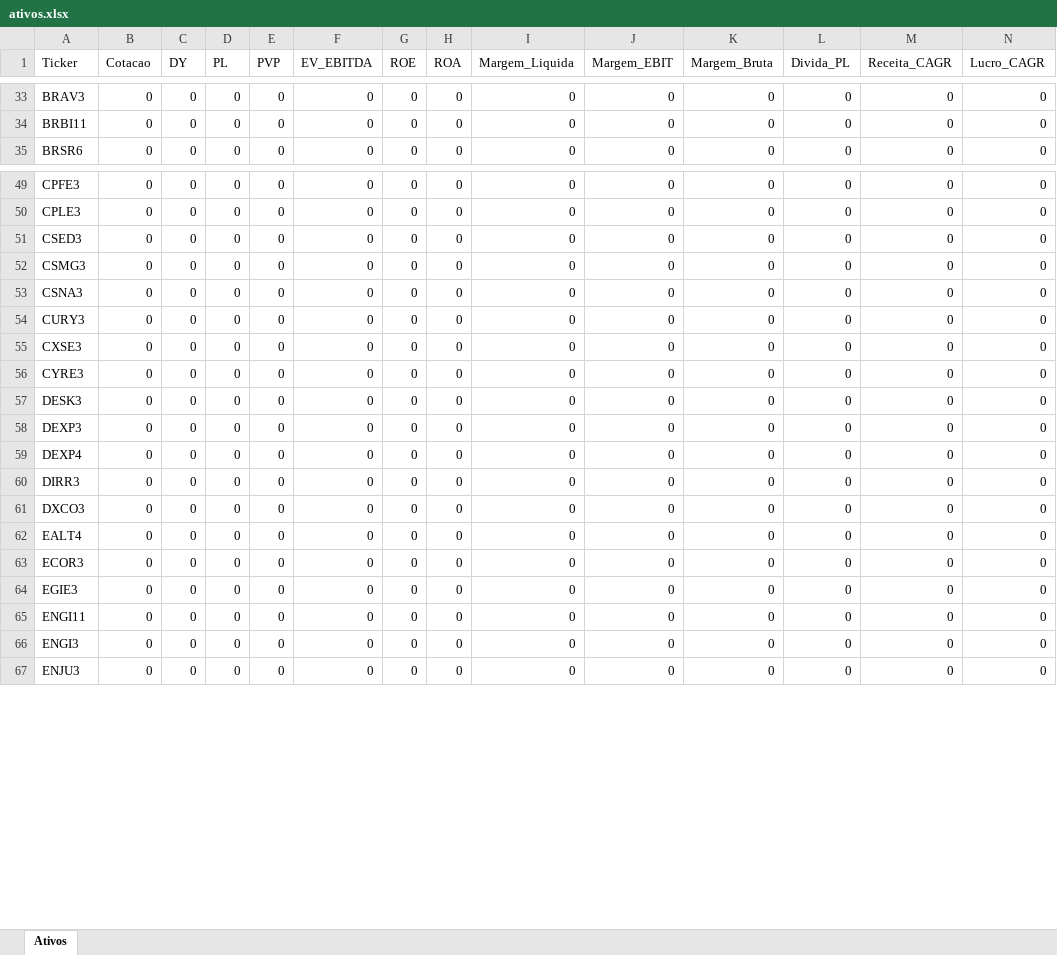
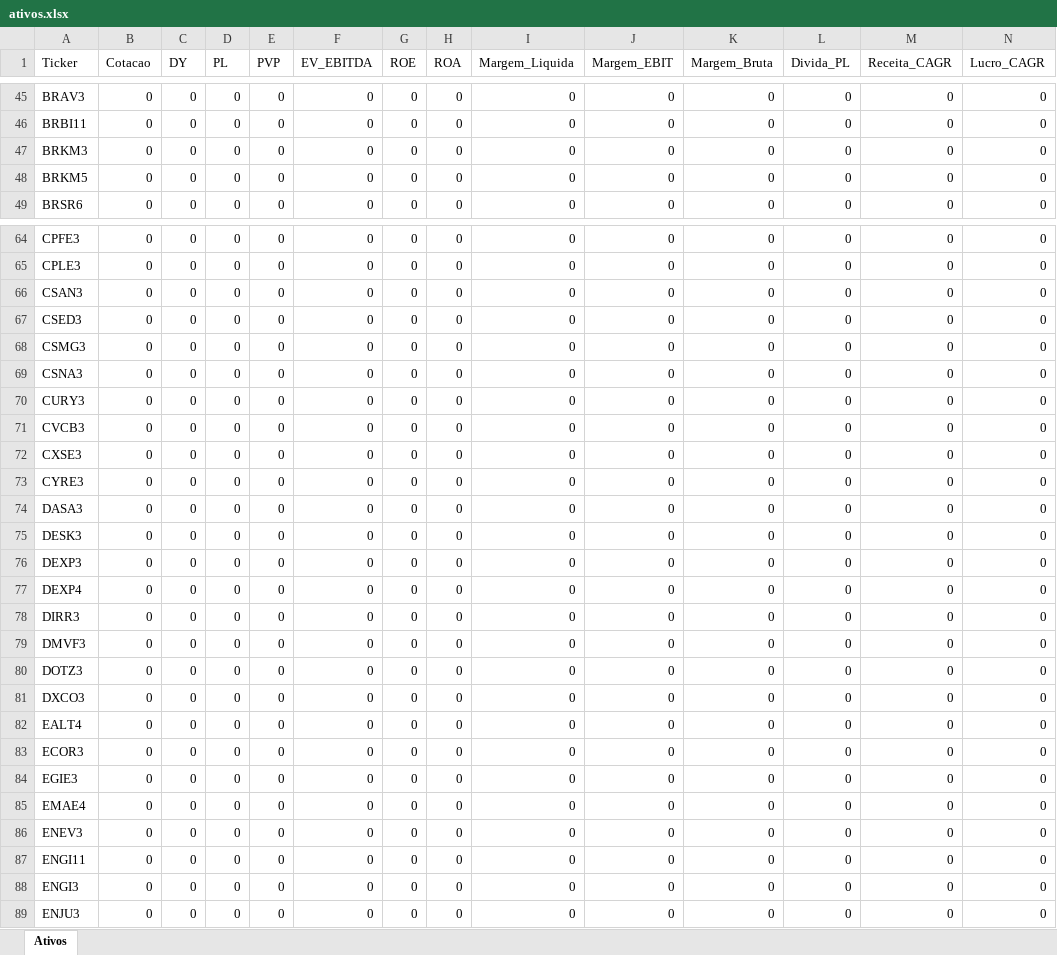
Before and after one commit to carlossobral/sobral_invest, an Excel workbook: ativos.xlsx, sheet Ativos, drawn as a sheet; only a part is shown, gaps mark what is left out; values as stored, in another font and other column widths than the file's, no borders; rows hold the shown columns only; the diff covers the shown part only; the diff names each change by its address in the sheet, - before the commit and + after, or states it on an @@ line.

```diff
--- a/ativos.xlsx (sheet Ativos)
+++ b/ativos.xlsx (sheet Ativos)
+row 47: BRKM3 | 0 | 0 | 0 | 0 | 0 | 0 | 0 | 0 | 0 | 0 | 0 | 0 | 0
+row 48: BRKM5 | 0 | 0 | 0 | 0 | 0 | 0 | 0 | 0 | 0 | 0 | 0 | 0 | 0
+row 66: CSAN3 | 0 | 0 | 0 | 0 | 0 | 0 | 0 | 0 | 0 | 0 | 0 | 0 | 0
+row 71: CVCB3 | 0 | 0 | 0 | 0 | 0 | 0 | 0 | 0 | 0 | 0 | 0 | 0 | 0
+row 74: DASA3 | 0 | 0 | 0 | 0 | 0 | 0 | 0 | 0 | 0 | 0 | 0 | 0 | 0
+row 79: DMVF3 | 0 | 0 | 0 | 0 | 0 | 0 | 0 | 0 | 0 | 0 | 0 | 0 | 0
+row 80: DOTZ3 | 0 | 0 | 0 | 0 | 0 | 0 | 0 | 0 | 0 | 0 | 0 | 0 | 0
+row 85: EMAE4 | 0 | 0 | 0 | 0 | 0 | 0 | 0 | 0 | 0 | 0 | 0 | 0 | 0
+row 86: ENEV3 | 0 | 0 | 0 | 0 | 0 | 0 | 0 | 0 | 0 | 0 | 0 | 0 | 0
```
Also changed, not shown: 48 added rows and 4 edited cells elsewhere in this sheet.
